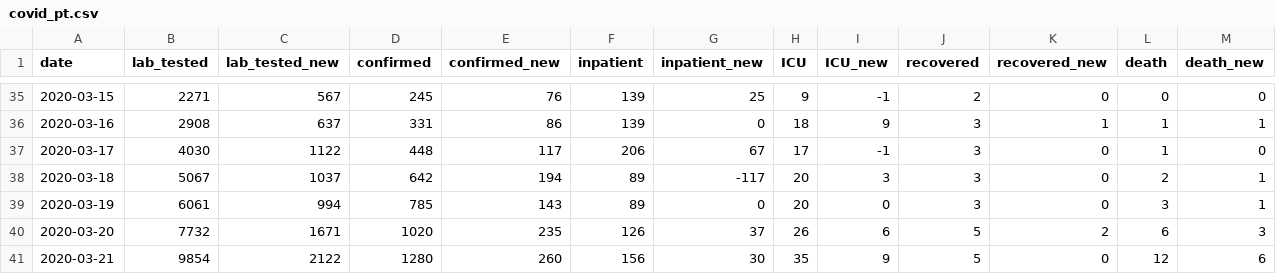
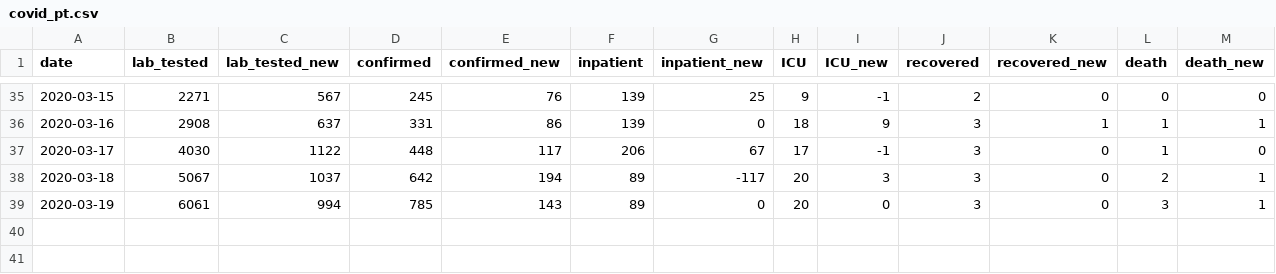
Before and after one commit to pesobreiro/jupyternotebooks, a CSV file: dados/covid_pt.csv, drawn as a sheet; only a part is shown, gaps mark what is left out.

Commit message:
update

```diff
--- a/dados/covid_pt.csv
+++ b/dados/covid_pt.csv
@@ -39,3 +39 @@ date,lab_tested,lab_tested_new,confirmed,confirmed_new,inpatient,inpatient_new,I
 2020-03-19,6061,994,785,143,89,0,20,0,3,0,3,1
-2020-03-20,7732,1671,1020,235,126,37,26,6,5,2,6,3
-2020-03-21,9854,2122,1280,260,156,30,35,9,5,0,12,6
```
